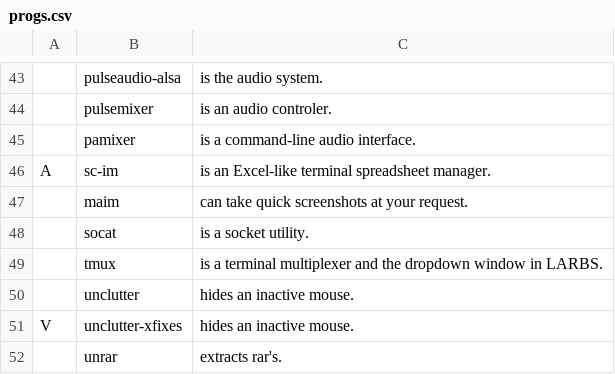
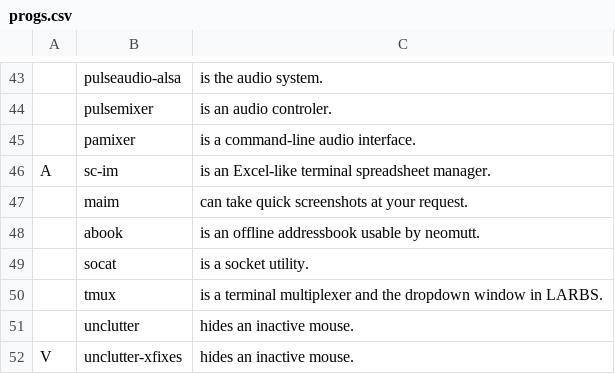
Before and after one commit to thadumi/LARBS, a CSV file: progs.csv, drawn as a sheet; only a part is shown, gaps mark what is left out; the shorter side is filled out with more unchanged rows.

Commit message:
abook added for address book

```diff
--- a/progs.csv
+++ b/progs.csv
@@ -47,2 +47,3 @@ A,sc-im,"is an Excel-like terminal spreadsheet manager."
 ,maim,"can take quick screenshots at your request."
+,abook,"is an offline addressbook usable by neomutt."
 ,socat,"is a socket utility."
```
